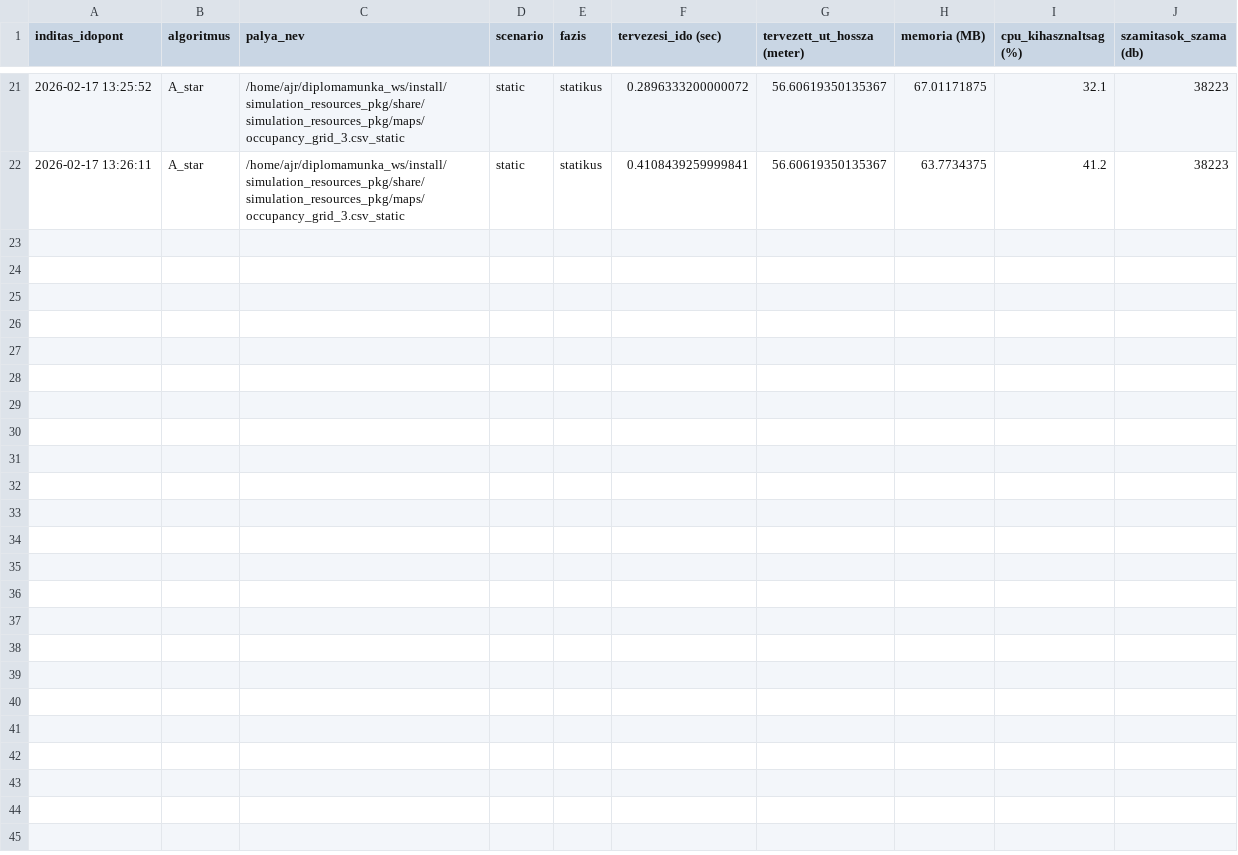
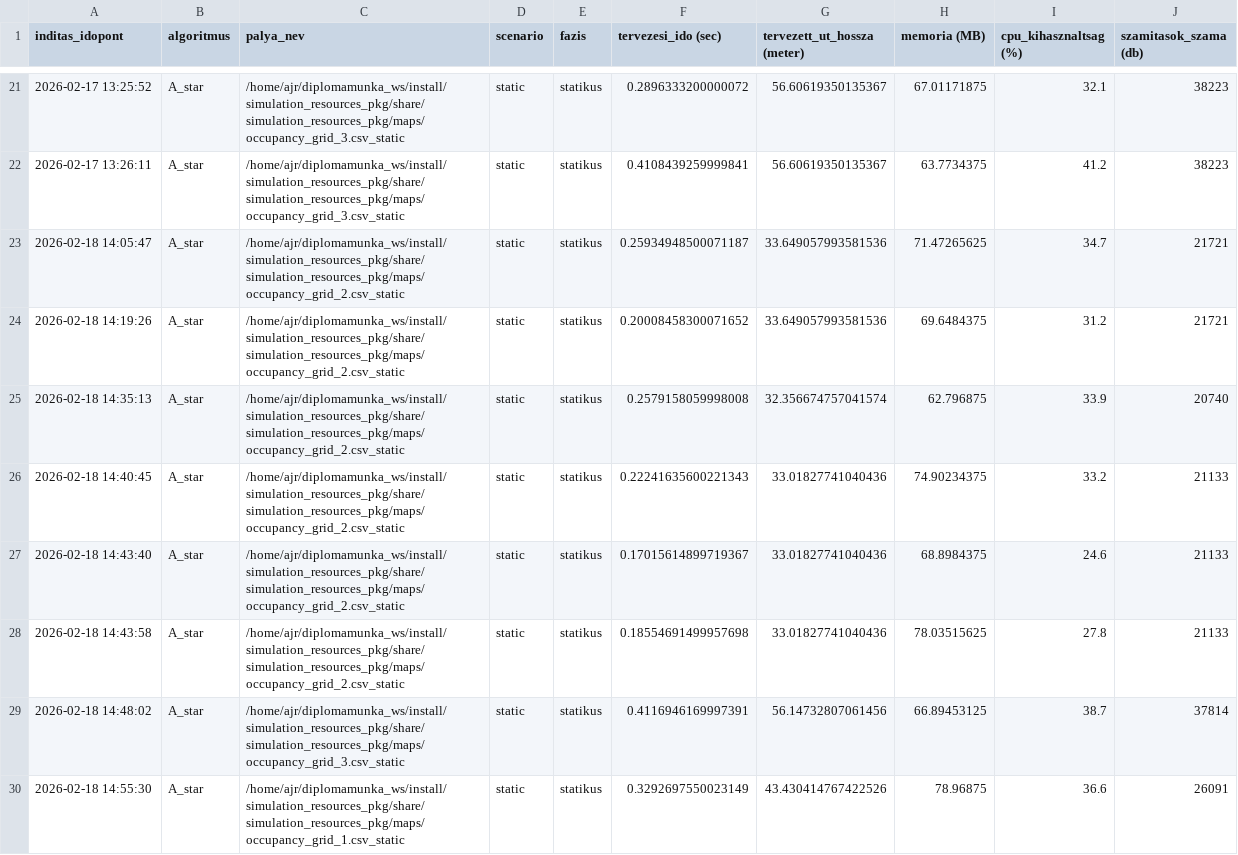
Before and after one commit to szabolcs-lab/diplomamunka_ws, a CSV file: src/a_star_pkg/metrics_log/a_star_metrics_log.csv, drawn as a sheet; only a part is shown, gaps mark what is left out; the diff names each change by its address in the sheet, - before the commit and + after, or states it on an @@ line.

```diff
--- a/src/a_star_pkg/metrics_log/a_star_metrics_log.csv
+++ b/src/a_star_pkg/metrics_log/a_star_metrics_log.csv
+row 23: 2026-02-18 14:05:47 | A_star | /home/ajr/diplomamunka_ws/install/simulation_resources_pkg/share/simulation_resources_pkg/maps/occupancy_grid_2.csv_static | static | statikus | 0.25934948500071187 | 33.649057993581536 | 71.47265625 | 34.7 | 21721
+row 24: 2026-02-18 14:19:26 | A_star | /home/ajr/diplomamunka_ws/install/simulation_resources_pkg/share/simulation_resources_pkg/maps/occupancy_grid_2.csv_static | static | statikus | 0.20008458300071652 | 33.649057993581536 | 69.6484375 | 31.2 | 21721
+row 25: 2026-02-18 14:35:13 | A_star | /home/ajr/diplomamunka_ws/install/simulation_resources_pkg/share/simulation_resources_pkg/maps/occupancy_grid_2.csv_static | static | statikus | 0.2579158059998008 | 32.356674757041574 | 62.796875 | 33.9 | 20740
+row 26: 2026-02-18 14:40:45 | A_star | /home/ajr/diplomamunka_ws/install/simulation_resources_pkg/share/simulation_resources_pkg/maps/occupancy_grid_2.csv_static | static | statikus | 0.22241635600221343 | 33.01827741040436 | 74.90234375 | 33.2 | 21133
+row 27: 2026-02-18 14:43:40 | A_star | /home/ajr/diplomamunka_ws/install/simulation_resources_pkg/share/simulation_resources_pkg/maps/occupancy_grid_2.csv_static | static | statikus | 0.17015614899719367 | 33.01827741040436 | 68.8984375 | 24.6 | 21133
+row 28: 2026-02-18 14:43:58 | A_star | /home/ajr/diplomamunka_ws/install/simulation_resources_pkg/share/simulation_resources_pkg/maps/occupancy_grid_2.csv_static | static | statikus | 0.18554691499957698 | 33.01827741040436 | 78.03515625 | 27.8 | 21133
+row 29: 2026-02-18 14:48:02 | A_star | /home/ajr/diplomamunka_ws/install/simulation_resources_pkg/share/simulation_resources_pkg/maps/occupancy_grid_3.csv_static | static | statikus | 0.4116946169997391 | 56.14732807061456 | 66.89453125 | 38.7 | 37814
+row 30: 2026-02-18 14:55:30 | A_star | /home/ajr/diplomamunka_ws/install/simulation_resources_pkg/share/simulation_resources_pkg/maps/occupancy_grid_1.csv_static | static | statikus | 0.3292697550023149 | 43.430414767422526 | 78.96875 | 36.6 | 26091
```
Also changed, not shown: 8 other files.
